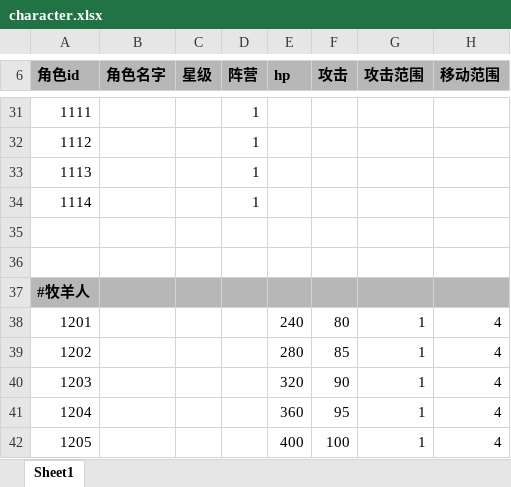
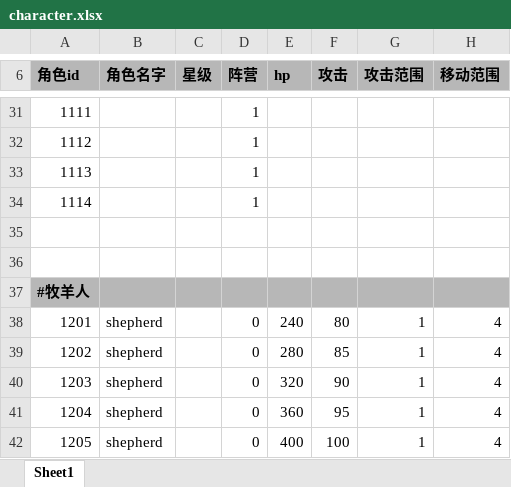
Before and after one commit to EuKKK/mini-game, an Excel workbook: mini-game/Assets/Resources/doc/character.xlsx, sheet Sheet1, drawn as a sheet; only a part is shown, gaps mark what is left out; values as stored, in another font and other column widths than the file's, no borders; the diff names each change by its address in the sheet, - before the commit and + after, or states it on an @@ line.

Commit message:
小更新

```diff
--- a/mini-game/Assets/Resources/doc/character.xlsx (sheet Sheet1)
+++ b/mini-game/Assets/Resources/doc/character.xlsx (sheet Sheet1)
-B38:B42 (角色名字): (empty)
+B38:B42 (角色名字): shepherd
-D38:D42 (阵营): (empty)
+D38:D42 (阵营): 0
```
